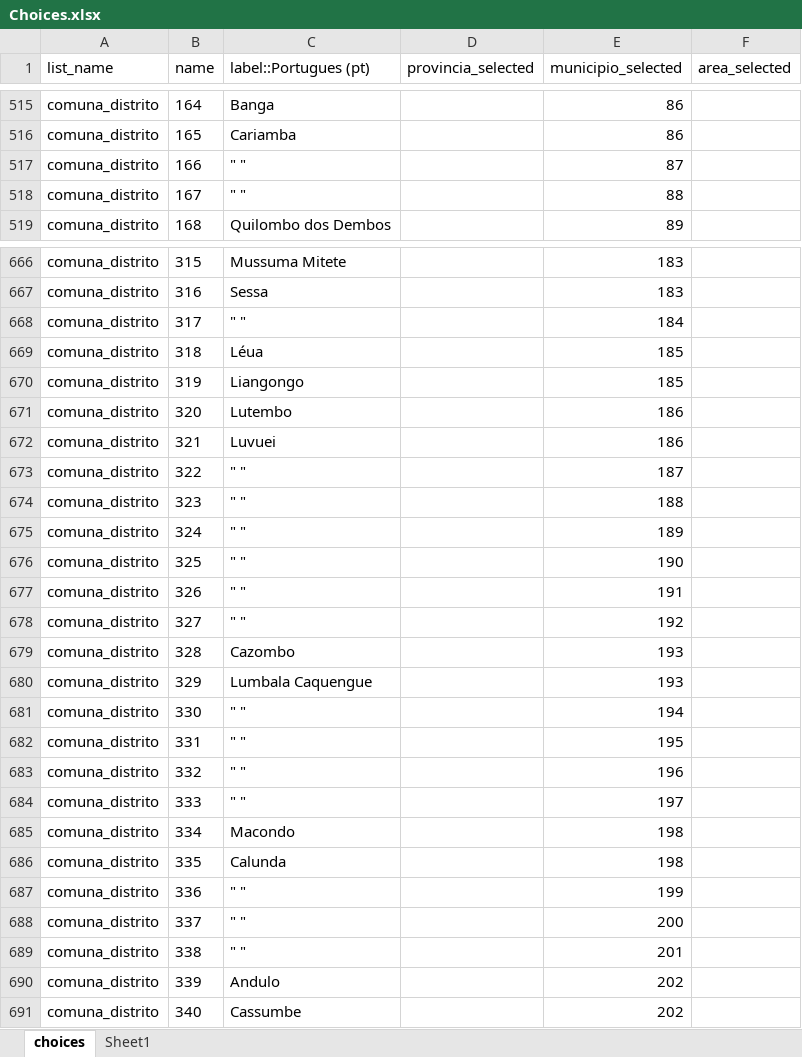
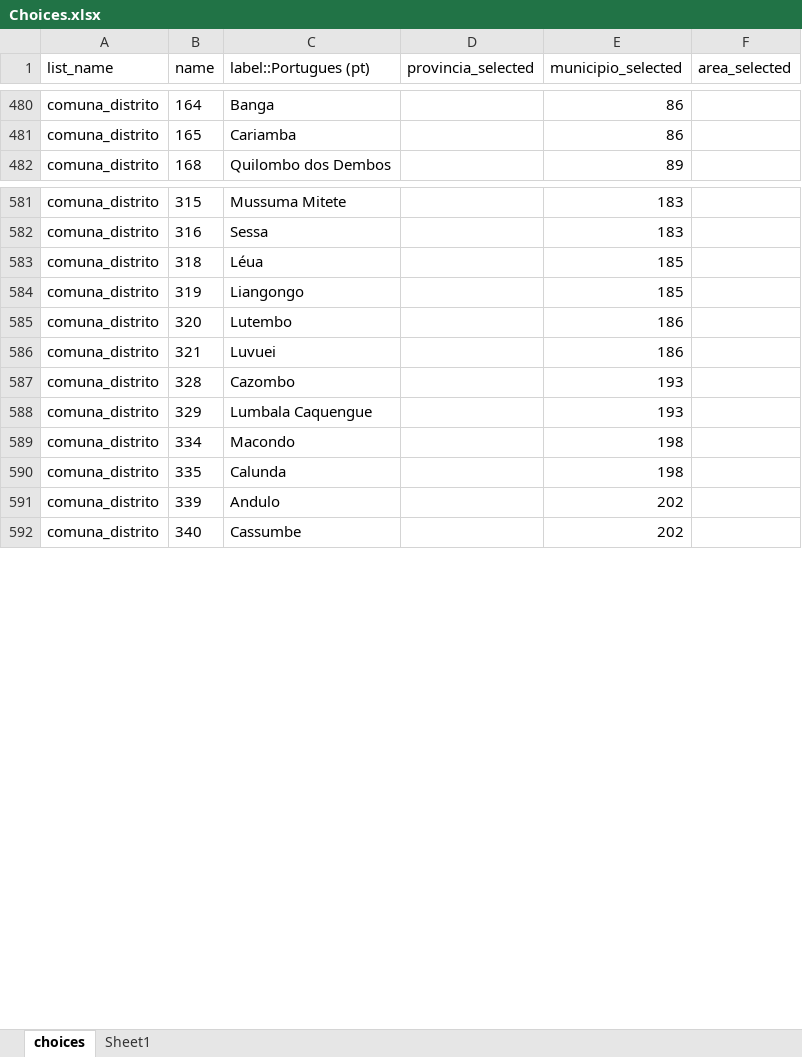
Before and after one commit to ivanydev/conversor-pat2, an Excel workbook: Choices.xlsx, sheet choices, drawn as a sheet; only a part is shown, gaps mark what is left out; values as stored, in another font and other column widths than the file's, no borders; the diff covers the shown part only; the diff names each change by its address in the sheet, - before the commit and + after, or states it on an @@ line.

```diff
--- a/Choices.xlsx (sheet choices)
+++ b/Choices.xlsx (sheet choices)
-row 517: comuna_distrito | 166 | " " |  | 87
-row 518: comuna_distrito | 167 | " " |  | 88
-row 668: comuna_distrito | 317 | " " |  | 184
-row 673: comuna_distrito | 322 | " " |  | 187
-row 674: comuna_distrito | 323 | " " |  | 188
-row 675: comuna_distrito | 324 | " " |  | 189
-row 676: comuna_distrito | 325 | " " |  | 190
-row 677: comuna_distrito | 326 | " " |  | 191
-row 678: comuna_distrito | 327 | " " |  | 192
-row 681: comuna_distrito | 330 | " " |  | 194
-row 682: comuna_distrito | 331 | " " |  | 195
-row 683: comuna_distrito | 332 | " " |  | 196
-row 684: comuna_distrito | 333 | " " |  | 197
-row 687: comuna_distrito | 336 | " " |  | 199
-row 688: comuna_distrito | 337 | " " |  | 200
-row 689: comuna_distrito | 338 | " " |  | 201
```
Also changed, not shown: 150 removed rows and 1 edited cell elsewhere in this sheet, regex.xlsx, relevante.xlsx.
